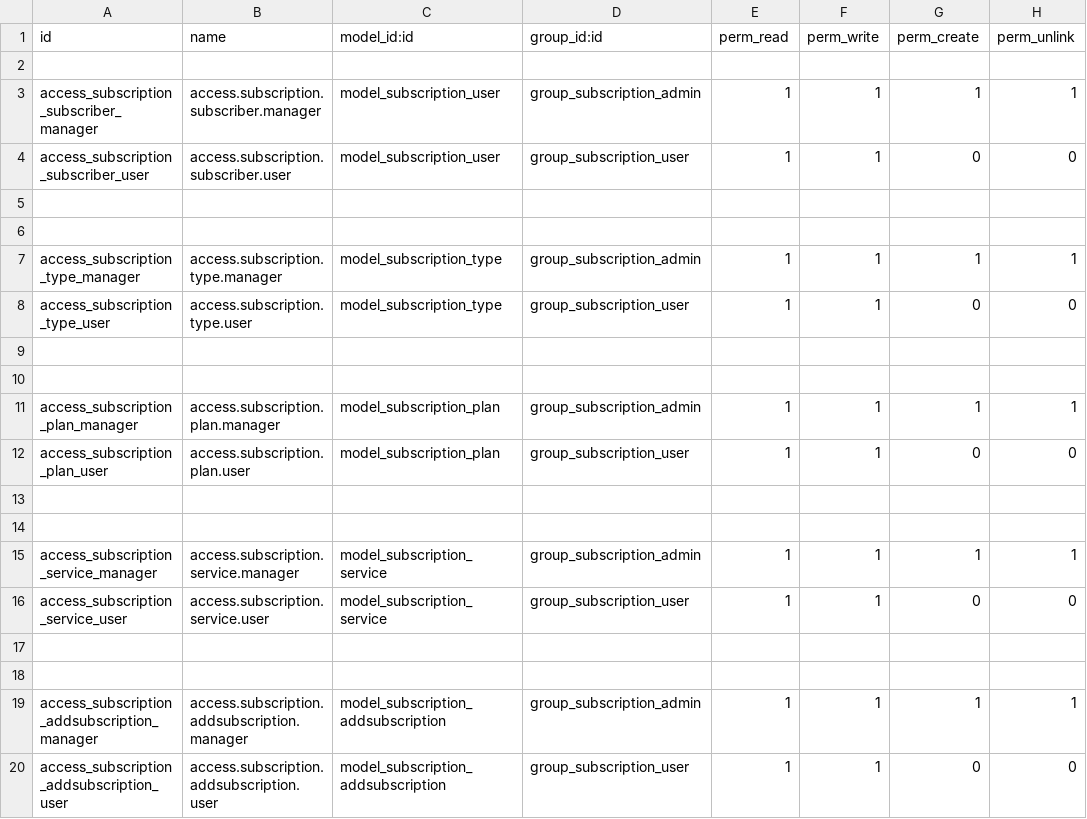
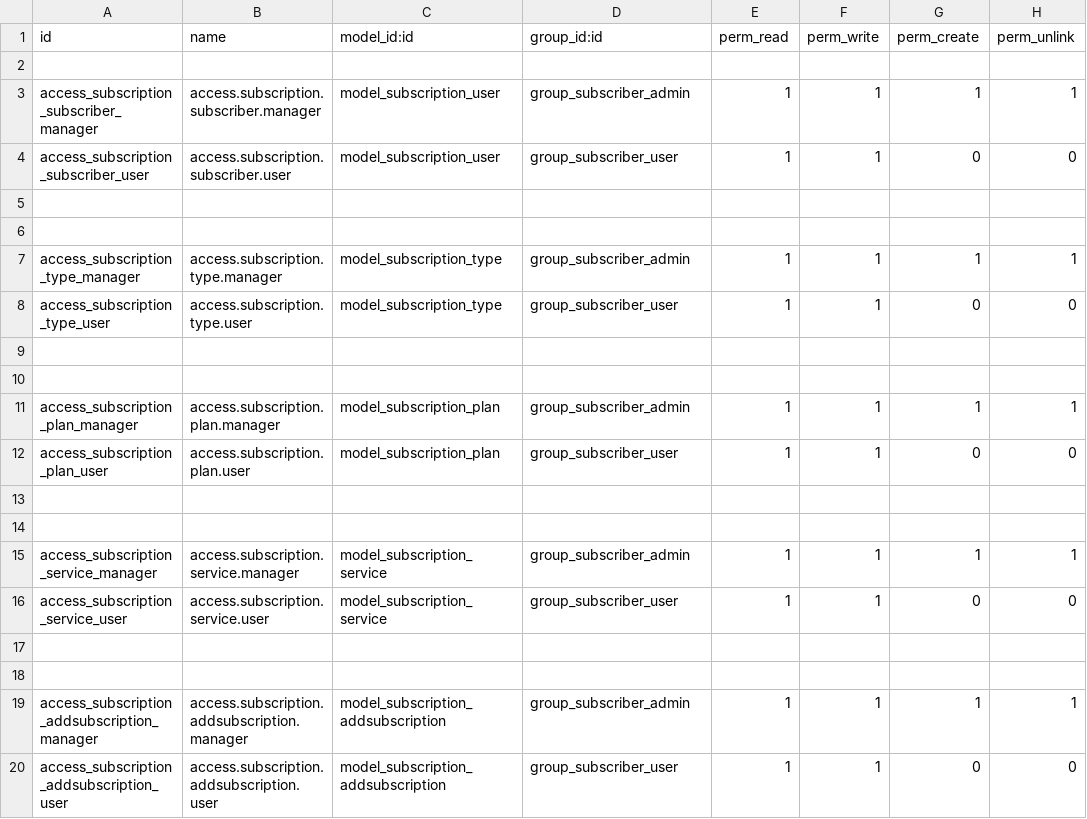
Before and after one commit to Anjana-skyscendbs/Subscription_Management, a CSV file: subscription_managaement/security/ir.model.access.csv, drawn as a sheet.

Commit message:
Odoo 17 Subscription Module up to date

```diff
--- a/subscription_managaement/security/ir.model.access.csv
+++ b/subscription_managaement/security/ir.model.access.csv
@@ -2,19 +2,19 @@ id,name,model_id:id,group_id:id,perm_read,perm_write,perm_create,perm_unlink
 
-access_subscription_subscriber_manager,access.subscription.subscriber.manager,model_subscription_user,group_subscription_admin,1,1,1,1
-access_subscription_subscriber_user,access.subscription.subscriber.user,model_subscription_user,group_subscription_user,1,1,0,0
+access_subscription_subscriber_manager,access.subscription.subscriber.manager,model_subscription_user,group_subscriber_admin,1,1,1,1
+access_subscription_subscriber_user,access.subscription.subscriber.user,model_subscription_user,group_subscriber_user,1,1,0,0
 
 
-access_subscription_type_manager,access.subscription.type.manager,model_subscription_type,group_subscription_admin,1,1,1,1
-access_subscription_type_user,access.subscription.type.user,model_subscription_type,group_subscription_user,1,1,0,0
+access_subscription_type_manager,access.subscription.type.manager,model_subscription_type,group_subscriber_admin,1,1,1,1
+access_subscription_type_user,access.subscription.type.user,model_subscription_type,group_subscriber_user,1,1,0,0
 
 
-access_subscription_plan_manager,access.subscription.plan.manager,model_subscription_plan,group_subscription_admin,1,1,1,1
-access_subscription_plan_user,access.subscription.plan.user,model_subscription_plan,group_subscription_user,1,1,0,0
+access_subscription_plan_manager,access.subscription.plan.manager,model_subscription_plan,group_subscriber_admin,1,1,1,1
+access_subscription_plan_user,access.subscription.plan.user,model_subscription_plan,group_subscriber_user,1,1,0,0
 
 
-access_subscription_service_manager,access.subscription.service.manager,model_subscription_service,group_subscription_admin,1,1,1,1
-access_subscription_service_user,access.subscription.service.user,model_subscription_service,group_subscription_user,1,1,0,0
+access_subscription_service_manager,access.subscription.service.manager,model_subscription_service,group_subscriber_admin,1,1,1,1
+access_subscription_service_user,access.subscription.service.user,model_subscription_service,group_subscriber_user,1,1,0,0
 
 
-access_subscription_addsubscription_manager,access.subscription.addsubscription.manager,model_subscription_addsubscription,group_subscription_admin,1,1,1,1
-access_subscription_addsubscription_user,access.subscription.addsubscription.user,model_subscription_addsubscription,group_subscription_user,1,1,0,0
+access_subscription_addsubscription_manager,access.subscription.addsubscription.manager,model_subscription_addsubscription,group_subscriber_admin,1,1,1,1
+access_subscription_addsubscription_user,access.subscription.addsubscription.user,model_subscription_addsubscription,group_subscriber_user,1,1,0,0
```
Also changed, not shown: 12 other files.
